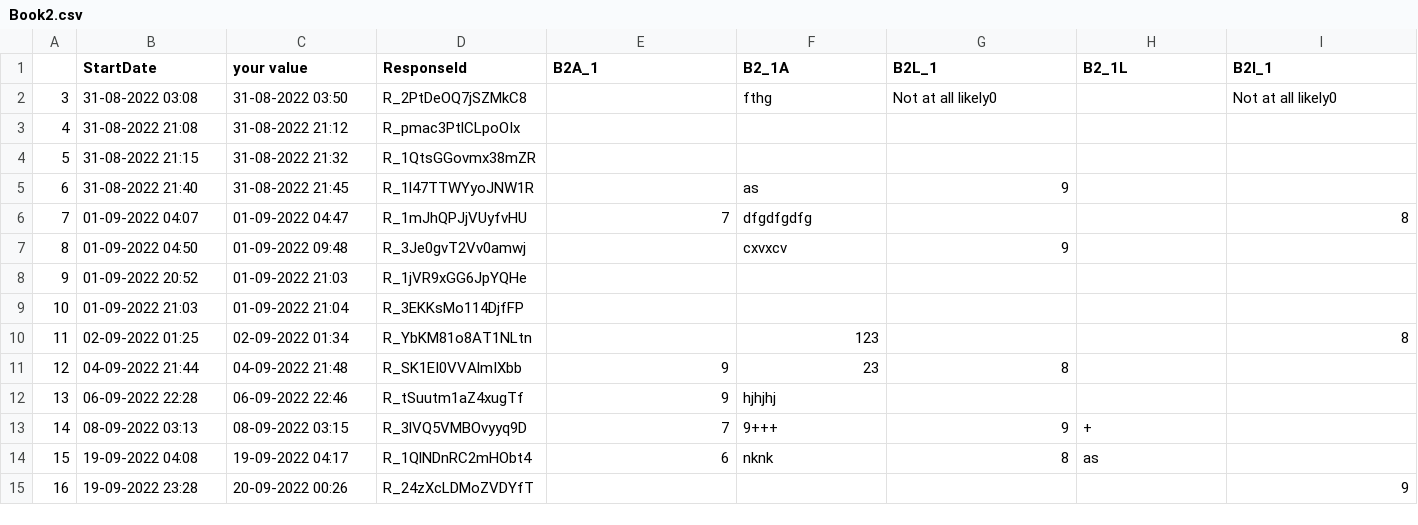
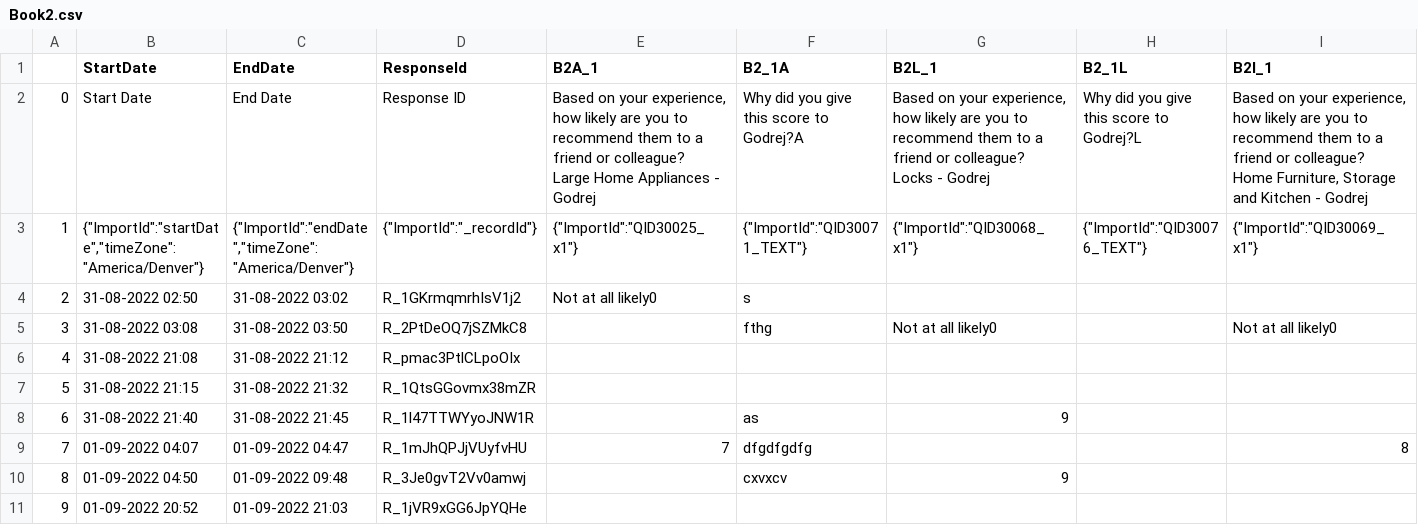
Before and after one commit to Vishesh-Giyanani/Digital-Sentiment-Analysis_NLP, a CSV file: NLP/Book2.csv, drawn as a sheet; only a part is shown; the shorter side is filled out with more unchanged rows; rows hold the shown columns only; ↵ is a line break in a cell; the diff names each change by its address in the sheet, - before the commit and + after, or states it on an @@ line.

```diff
--- a/NLP/Book2.csv
+++ b/NLP/Book2.csv
-C1: your value
+C1: EndDate
+row 2: 0 | Start Date | End Date | Response ID | Based on your experience, how likely are you to recommend them to a friend or colleague? ↵ Large Home Appliances - Godrej | Why did you give this score to Godrej?A | Based on your experience, how likely are you to recommend them to a friend or colleague? ↵ Locks - Godrej | Why did you give this score to Godrej?L | Based on your experience, how likely are you to recommend them to a friend or colleague? ↵ Home Furniture, Storage and Kitchen - Godrej
+row 3: 1 | {"ImportId":"startDate","timeZone":"America/Denver"} | {"ImportId":"endDate","timeZone":"America/Denver"} | {"ImportId":"_recordId"} | {"ImportId":"QID30025_x1"} | {"ImportId":"QID30071_TEXT"} | {"ImportId":"QID30068_x1"} | {"ImportId":"QID30076_TEXT"} | {"ImportId":"QID30069_x1"}
+row 4: 2 | 31-08-2022 02:50 | 31-08-2022 03:02 | R_1GKrmqmrhIsV1j2 | Not at all likely0 | s
```
Also changed, not shown: 2 other files.
